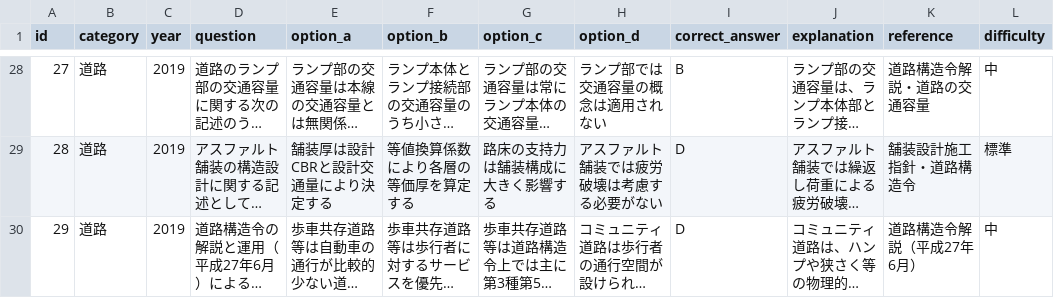
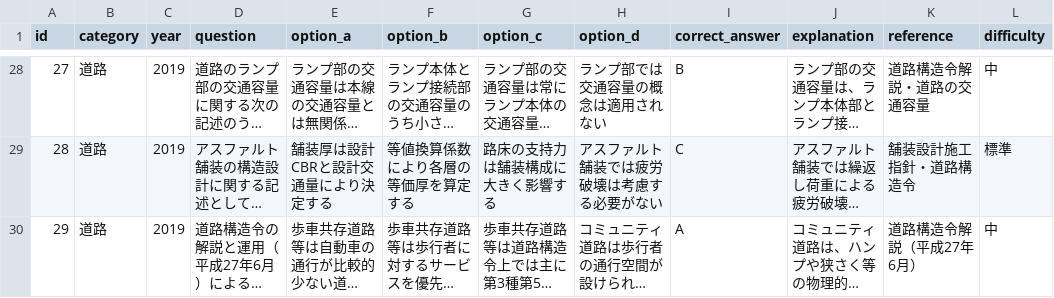
Before and after one commit to civil-ai-study/rccm-quiz-2025, a CSV file: data/4-2_2019_道路.csv, drawn as a sheet; only a part is shown, gaps mark what is left out; long unchanged cells end in …; the diff covers the shown part only; the diff names each change by its address in the sheet, - before the commit and + after, or states it on an @@ line.

Commit message:
✅ ANSWER DISTRIBUTION: Fixed 4 specialist CSVs with biased answers
- 4-2_2019_道路.csv: D=75.9% → Balanced (A=34.5%, B=34.5%, C=17.2%, D=13.8%)
- 4-2_2009.csv: D=44.0% → Balanced (A=28.1%, B=27.6%, C=23.7%, D=20.6%)
- 4-2_2011.csv: D=40.8% → Balanced (A=28.1%, B=27.5%, C=23.9%, D=20.6%)
- 4-2_2008.csv: D=40.0% → Balanced (A=28.1%, B=27.5%, C=23.9%, D=20.6%)
- Added comprehensive specialist CSV verification report
- All backups created before modifications

```diff
--- a/data/4-2_2019_道路.csv
+++ b/data/4-2_2019_道路.csv
-I29 (correct_answer): D
+I29 (correct_answer): C
-I30 (correct_answer): D
+I30 (correct_answer): A
```
Also changed, not shown: 24 edited cells elsewhere in this file, data/4-2_2008.csv, data/4-2_2011.csv, 3 other files.
